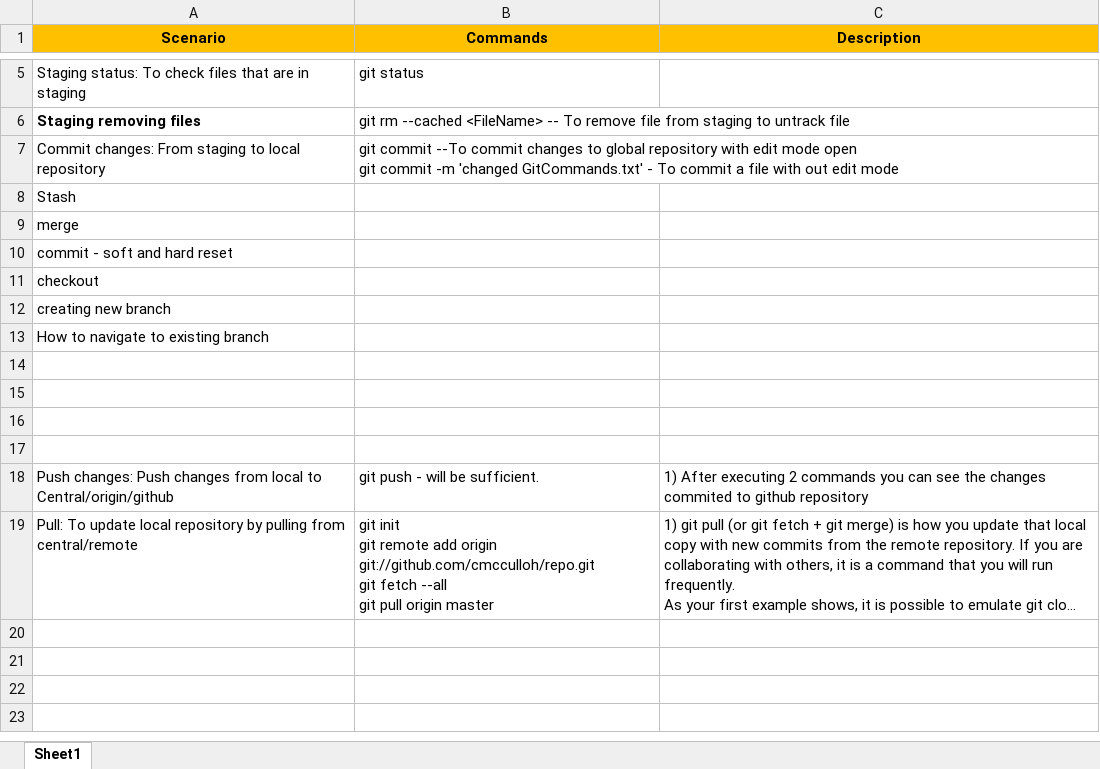
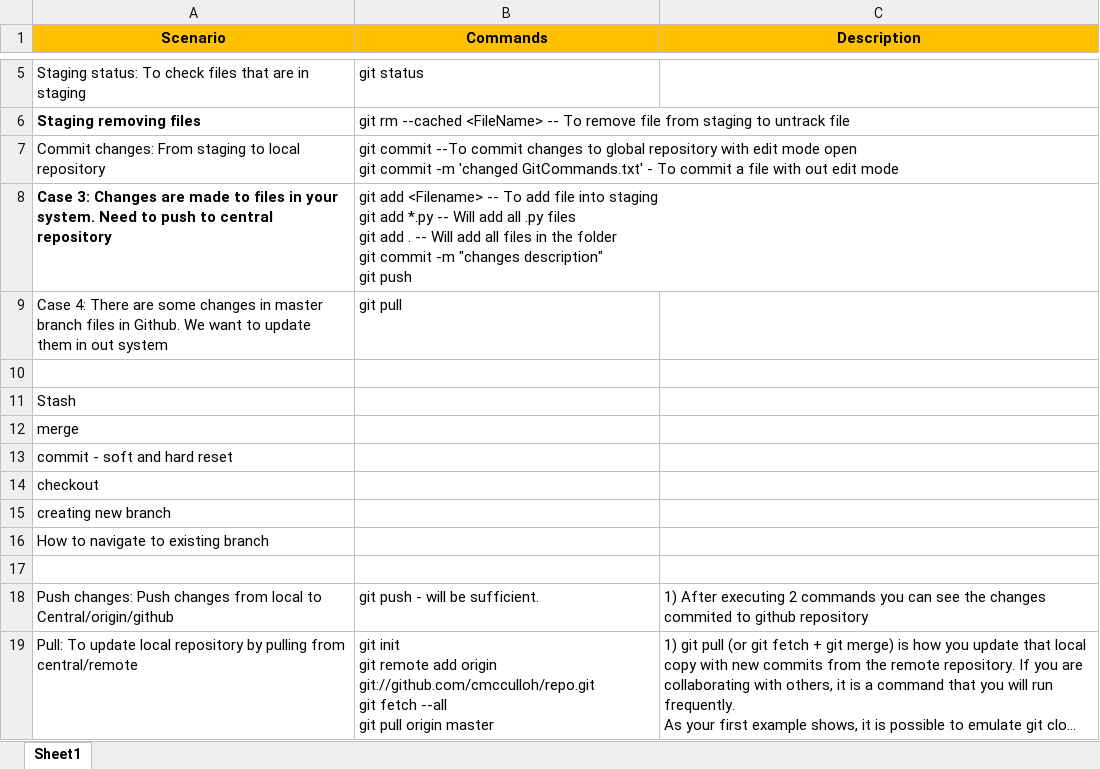
Before and after one commit to drsladit/Github-Learning-Repository, an Excel workbook: Git Commands.xlsx, sheet Sheet1, drawn as a sheet; only a part is shown, gaps mark what is left out; long unchanged cells end in …; values as stored, in another font and other column widths than the file's, no borders; removed rows and columns are numbered as before the commit, all else as after; ↵ is a line break in a cell; the diff names each change by its address in the sheet, - before the commit and + after, or states it on an @@ line.

Commit message:
text doument updated

```diff
--- a/Git Commands.xlsx (sheet Sheet1)
+++ b/Git Commands.xlsx (sheet Sheet1)
+row 8: Case 3: Changes are made to files in your system. Need to push to central repository | git add <Filename> -- To add file into staging ↵ git add *.py -- Will add all .py files ↵ git add . -- Will add all files in the folder ↵ git commit -m "changes description" ↵ git push
+row 9: Case 4: There are some changes in master branch files in Github. We want to update them in out system | git pull
+row 10: (empty)
-row 14: (empty)
-row 15: (empty)
-row 16: (empty)
```
